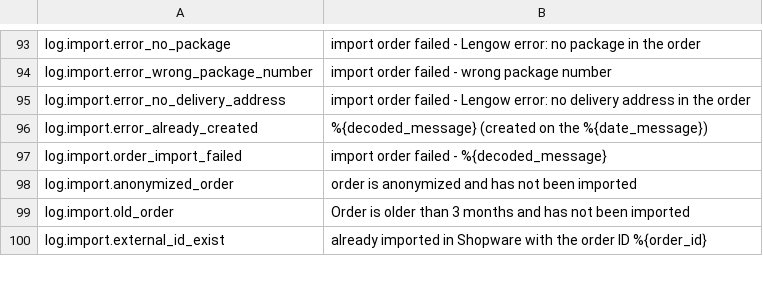
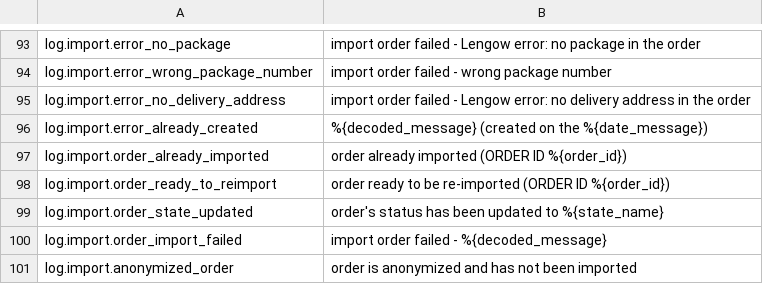
Before and after one commit to lengow/plugin-shopware6, a CSV file: src/Translations/en-GB.csv, drawn as a sheet; only a part is shown, gaps mark what is left out; the shorter side is filled out with more unchanged rows.

Commit message:
Merged in SHOPW-152-import-mise-à-jour-dune-comman (pull request #29)

```diff
--- a/src/Translations/en-GB.csv
+++ b/src/Translations/en-GB.csv
@@ -96,2 +96,5 @@ log.import.error_no_delivery_address|import order failed - Lengow error: no deli
 log.import.error_already_created|%{decoded_message} (created on the %{date_message})
+log.import.order_already_imported|order already imported (ORDER ID %{order_id})
+log.import.order_ready_to_reimport|order ready to be re-imported (ORDER ID %{order_id})
+log.import.order_state_updated|order's status has been updated to %{state_name}
 log.import.order_import_failed|import order failed - %{decoded_message}
```
Also changed, not shown: 4 other files.
